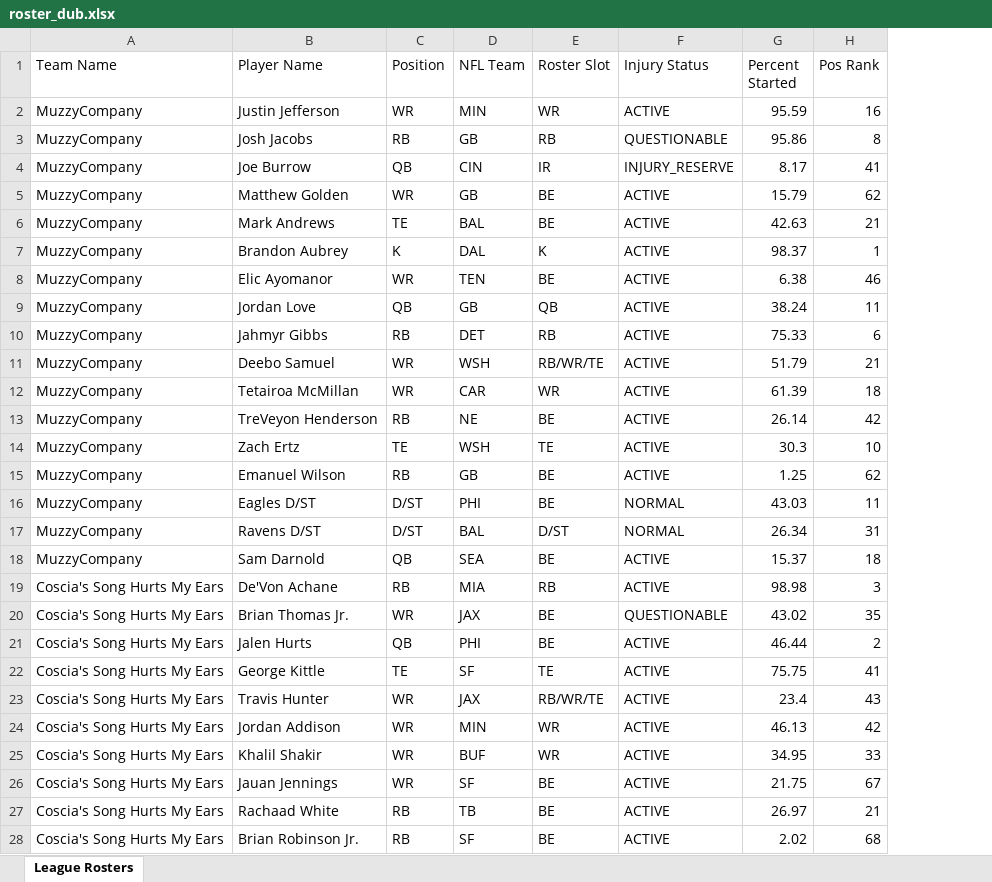
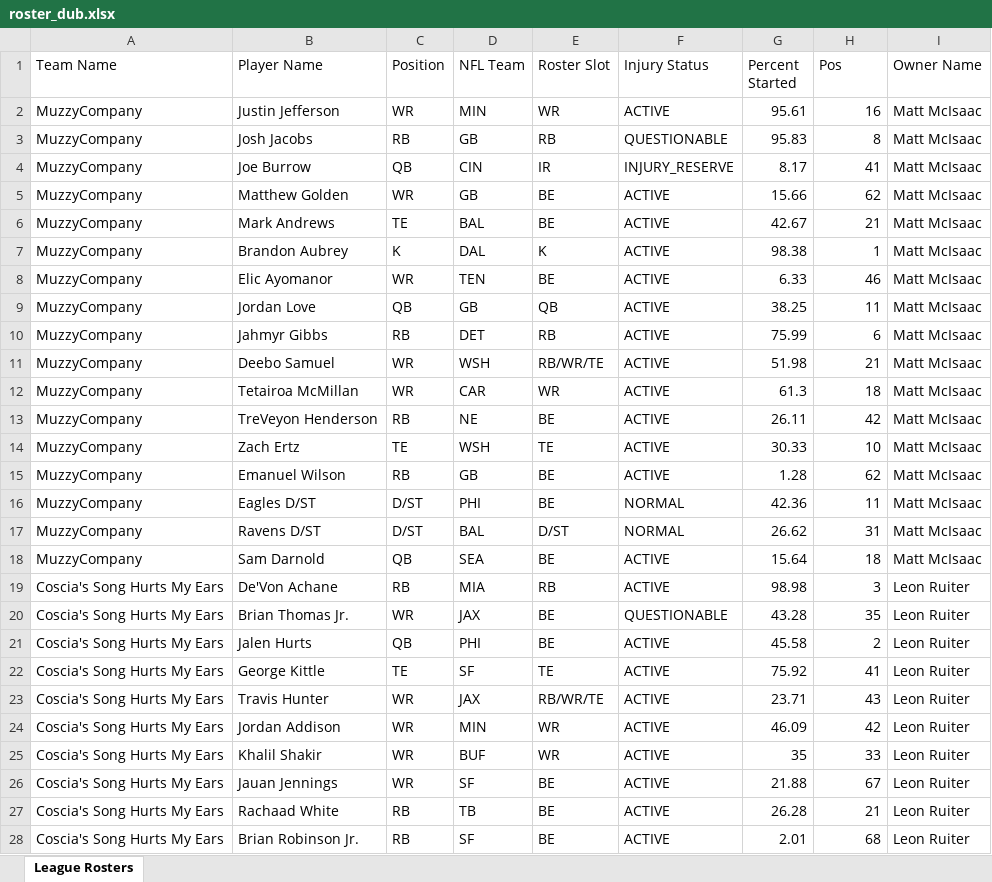
Before and after one commit to matthew-murawski/fantasy-ranker, an Excel workbook: data/roster_dub.xlsx, sheet League Rosters, drawn as a sheet; only a part is shown; values as stored, in another font and other column widths than the file's, no borders; the diff covers the shown part only; the diff names each change by its address in the sheet, - before the commit and + after, or states it on an @@ line.

Commit message:
Add owner name support and restart flow to rankings
This update adds support for displaying team owner names throughout the ranking flow, including parsing owner names from the Excel file and updating the Team and related components. A 'Rank Again' button is added to the RankingsScreen to allow users to restart the ranking process. Visual enhancements for top 3 teams and improved test coverage for these features are also included.

```diff
--- a/data/roster_dub.xlsx (sheet League Rosters)
+++ b/data/roster_dub.xlsx (sheet League Rosters)
+column I (Owner Name), rows 2-28: Matt McIsaac | Matt McIsaac | Matt McIsaac | Matt McIsaac | Matt McIsaac | Matt McIsaac | Matt McIsaac | Matt McIsaac | Matt McIsaac | Matt McIsaac | Matt McIsaac | Matt McIsaac | Matt McIsaac | Matt McIsaac | Matt McIsaac | Matt McIsaac | Matt McIsaac | Leon Ruiter | Leon Ruiter | Leon Ruiter | Leon Ruiter | Leon Ruiter | Leon Ruiter | Leon Ruiter | Leon Ruiter | Leon Ruiter | Leon Ruiter
-H1: Pos Rank
+H1: Pos
-G2 (Percent Started): 95.59
+G2 (Percent Started): 95.61
-G3 (Percent Started): 95.86
+G3 (Percent Started): 95.83
-G5 (Percent Started): 15.79
+G5 (Percent Started): 15.66
-G6 (Percent Started): 42.63
+G6 (Percent Started): 42.67
-G7 (Percent Started): 98.37
+G7 (Percent Started): 98.38
-G8 (Percent Started): 6.38
+G8 (Percent Started): 6.33
-G9 (Percent Started): 38.24
+G9 (Percent Started): 38.25
-G10 (Percent Started): 75.33
+G10 (Percent Started): 75.99
-G11 (Percent Started): 51.79
+G11 (Percent Started): 51.98
-G12 (Percent Started): 61.39
+G12 (Percent Started): 61.3
-G13 (Percent Started): 26.14
+G13 (Percent Started): 26.11
-G14 (Percent Started): 30.3
+G14 (Percent Started): 30.33
-G15 (Percent Started): 1.25
+G15 (Percent Started): 1.28
-G16 (Percent Started): 43.03
+G16 (Percent Started): 42.36
-G17 (Percent Started): 26.34
+G17 (Percent Started): 26.62
-G18 (Percent Started): 15.37
+G18 (Percent Started): 15.64
-G20 (Percent Started): 43.02
+G20 (Percent Started): 43.28
-G21 (Percent Started): 46.44
+G21 (Percent Started): 45.58
-G22 (Percent Started): 75.75
+G22 (Percent Started): 75.92
-G23 (Percent Started): 23.4
+G23 (Percent Started): 23.71
-G24 (Percent Started): 46.13
+G24 (Percent Started): 46.09
-G25 (Percent Started): 34.95
+G25 (Percent Started): 35
-G26 (Percent Started): 21.75
+G26 (Percent Started): 21.88
-G27 (Percent Started): 26.97
+G27 (Percent Started): 26.28
-G28 (Percent Started): 2.02
+G28 (Percent Started): 2.01
```
Also changed, not shown: 155 edited cells elsewhere in this sheet, 10 other files.
